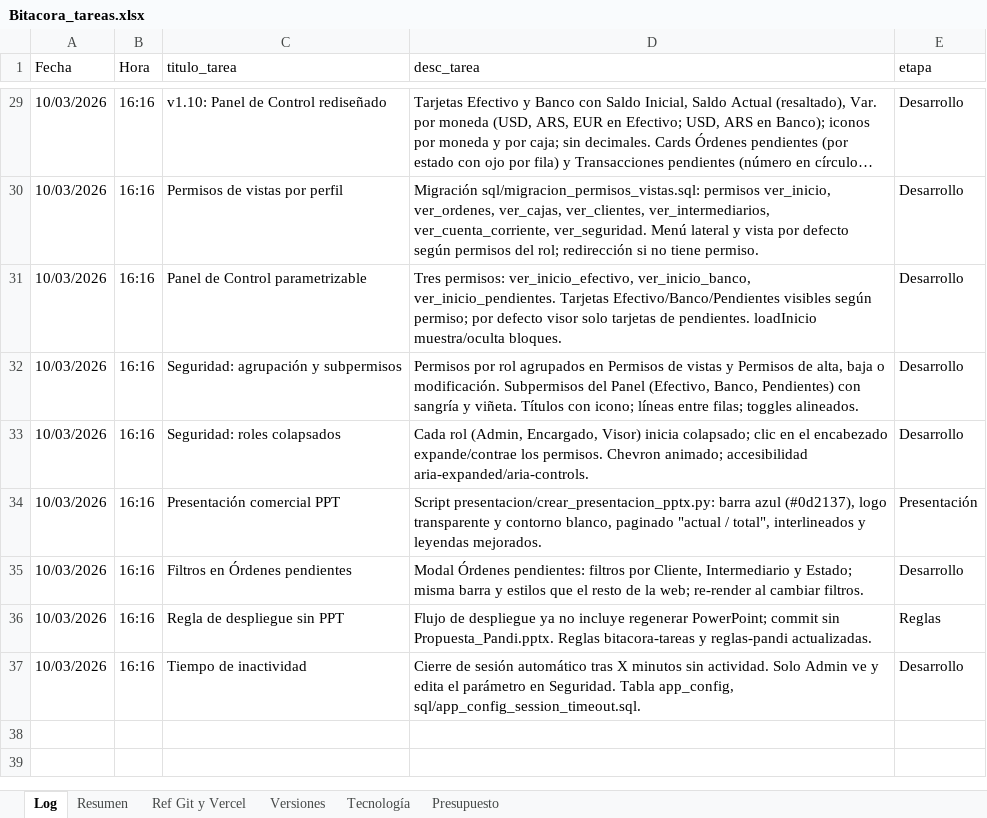
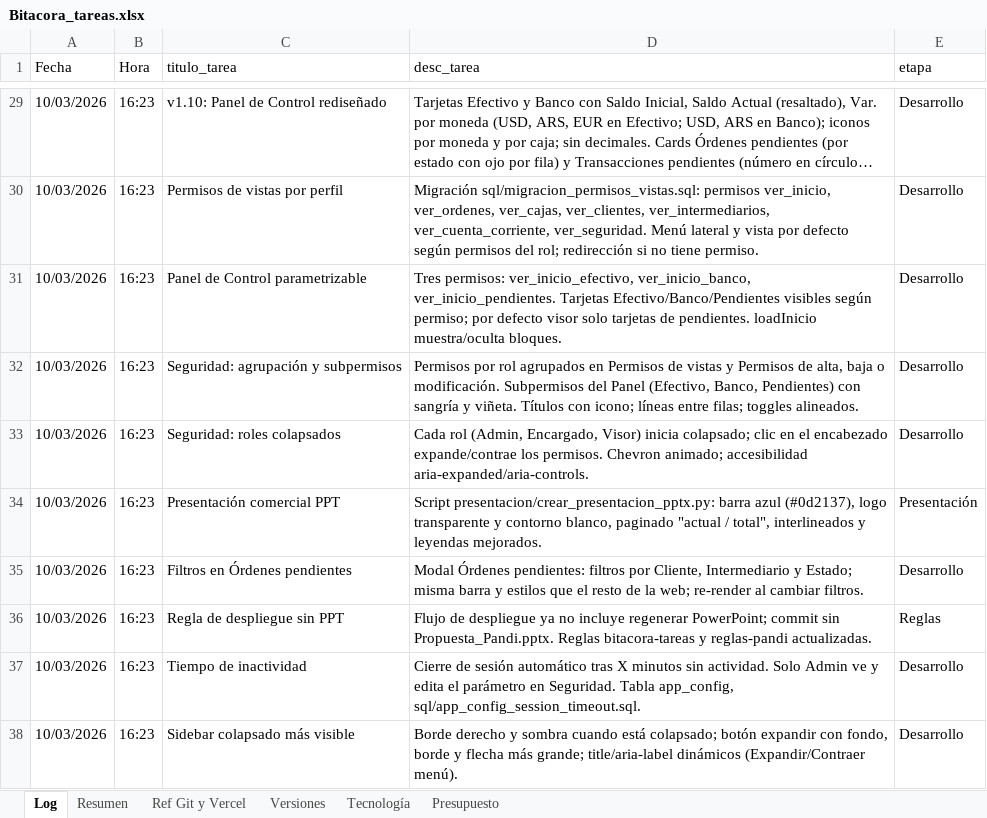
Before and after one commit to lucasbustosmartin-coder/pandy, an Excel workbook: Bitacora_tareas.xlsx, sheet Log, drawn as a sheet; only a part is shown, gaps mark what is left out; long unchanged cells end in …; values as stored, in another font and other column widths than the file's, no borders; the diff covers the shown part only; the diff names each change by its address in the sheet, - before the commit and + after, or states it on an @@ line.

```diff
--- a/Bitacora_tareas.xlsx (sheet Log)
+++ b/Bitacora_tareas.xlsx (sheet Log)
-B29:B37 (Hora): 16:16
+B29:B37 (Hora): 16:23
+row 38: 10/03/2026 | 16:23 | Sidebar colapsado más visible | Borde derecho y sombra cuando está colapsado; botón expandir con fondo, borde y flecha más grande; title/aria-label dinámicos (Expandir/Contraer menú). | Desarrollo
```
Also changed, not shown: 27 edited cells elsewhere in this sheet, sheet Versiones, sheet Resumen, 3 other files.
